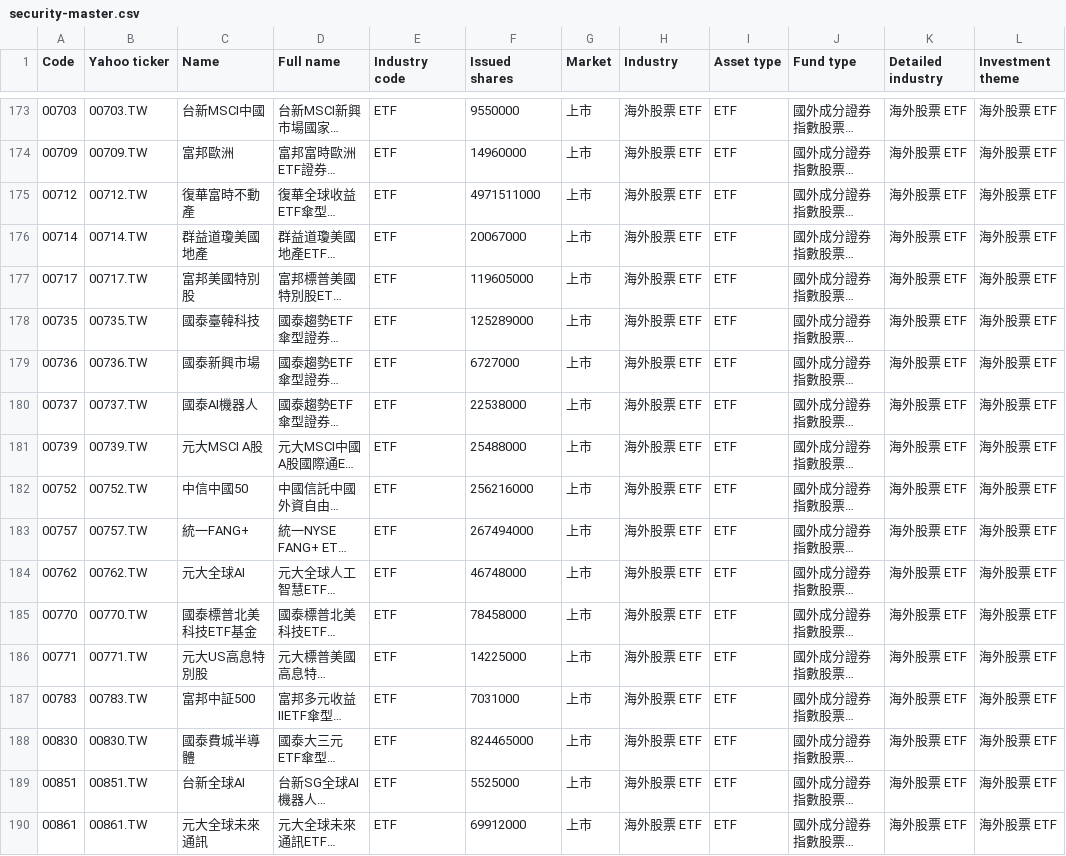
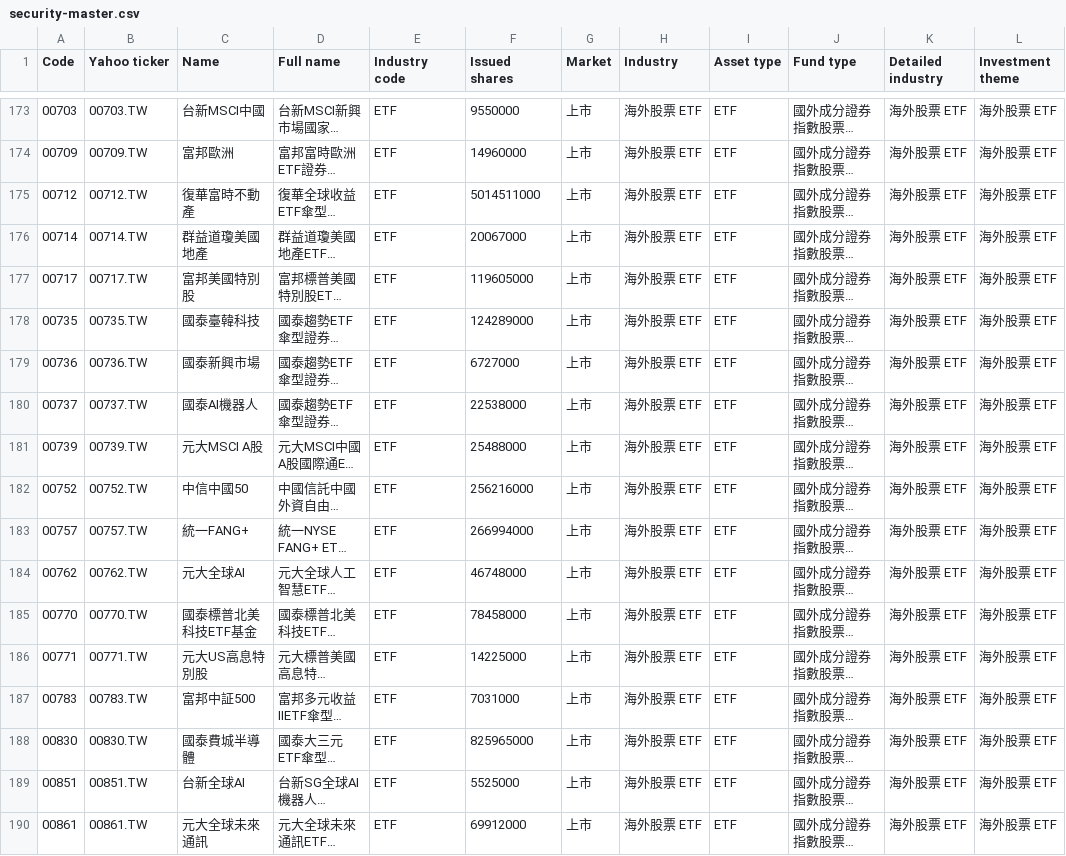
Before and after one commit to jacky8061518-cell/sector-rotation-research, a CSV file: data/databases/tw/security-master.csv, drawn as a sheet; only a part is shown, gaps mark what is left out; long unchanged cells end in …; the diff covers the shown part only; the diff names each change by its address in the sheet, - before the commit and + after, or states it on an @@ line.

```diff
--- a/data/databases/tw/security-master.csv
+++ b/data/databases/tw/security-master.csv
-F175 (Issued shares): 4971511000
+F175 (Issued shares): 5014511000
-F178 (Issued shares): 125289000
+F178 (Issued shares): 124289000
-F183 (Issued shares): 267494000
+F183 (Issued shares): 266994000
-F188 (Issued shares): 824465000
+F188 (Issued shares): 825965000
```
Also changed, not shown: 131 edited cells elsewhere in this file, data/databases/tw/coverage-report.csv, 6 other files.
